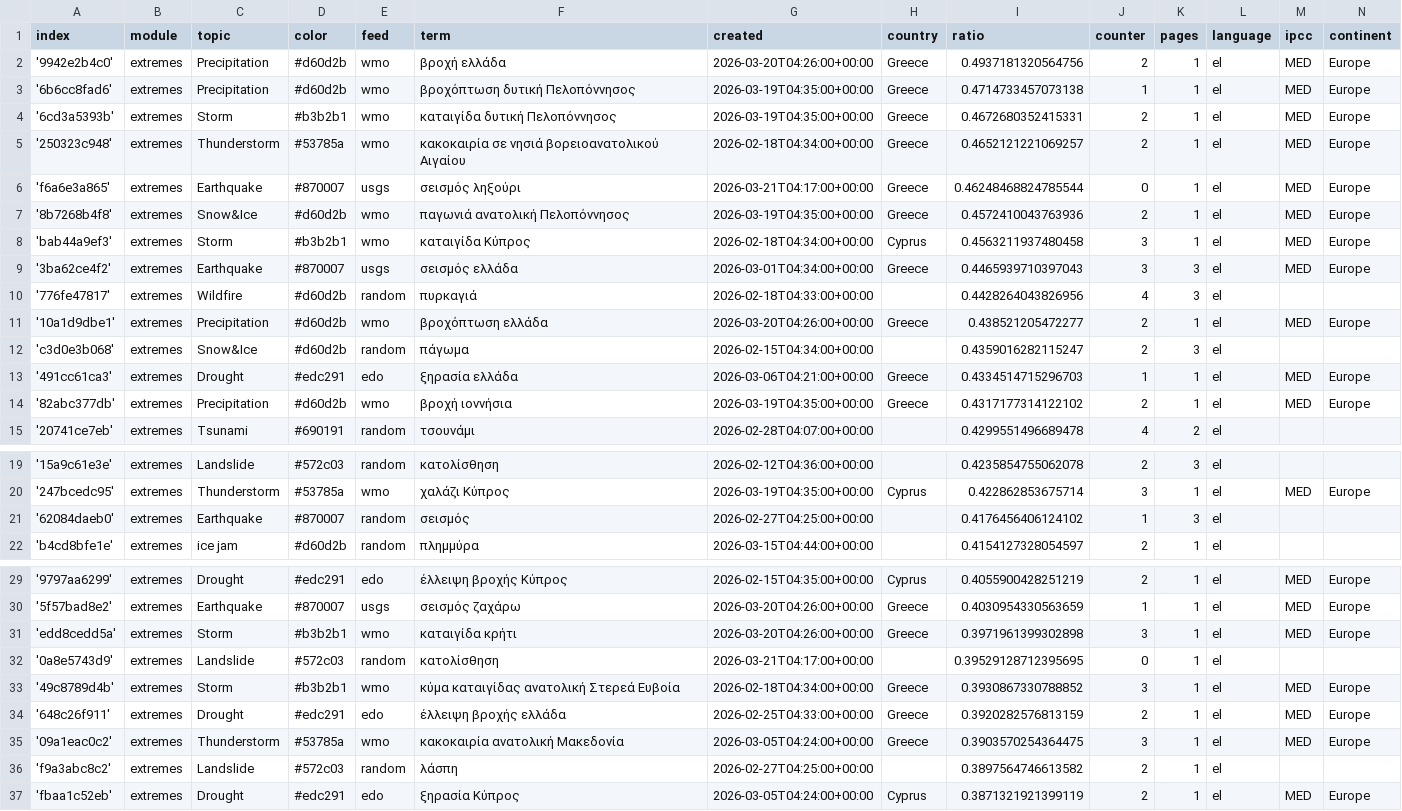
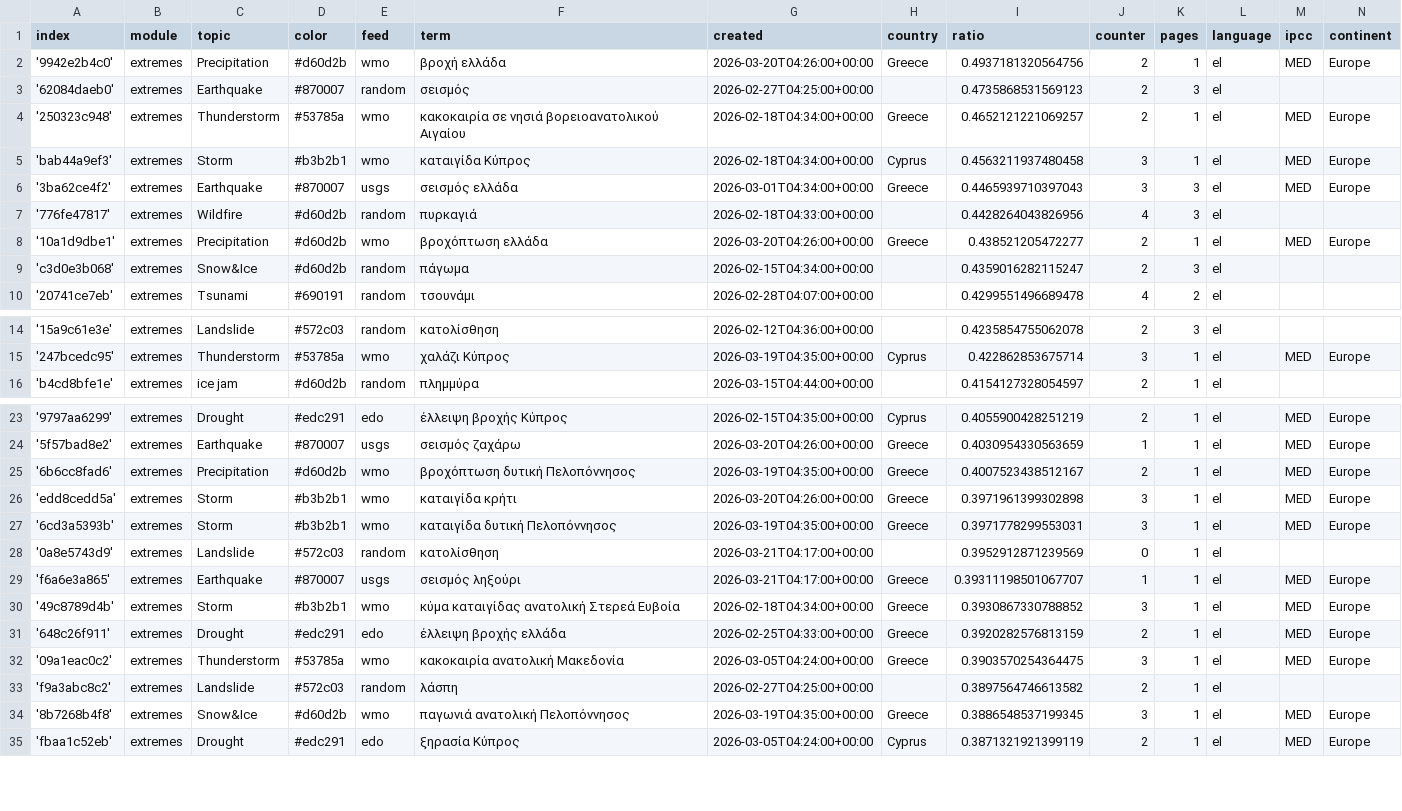
Before and after one commit to kamic-news/dutchExtremes, a CSV file: terms.csv, drawn as a sheet; only a part is shown, gaps mark what is left out; the diff covers the shown part only.

```diff
--- a/terms.csv
+++ b/terms.csv
@@ -2,7 +2,4 @@ index,module,topic,color,feed,term,created,country,ratio,counter,pages,language,
 '9942e2b4c0',extremes,Precipitation,#d60d2b,wmo,βροχή ελλάδα,2026-03-20T04:26:00+00:00,Greece,0.4937181320564756,2,1,el,MED,Europe
-'6b6cc8fad6',extremes,Precipitation,#d60d2b,wmo,βροχόπτωση δυτική Πελοπόννησος,2026-03-19T04:35:00+00:00,Greece,0.4714733457073138,1,1,el,MED,Europe
-'6cd3a5393b',extremes,Storm,#b3b2b1,wmo,καταιγίδα δυτική Πελοπόννησος,2026-03-19T04:35:00+00:00,Greece,0.4672680352415331,2,1,el,MED,Europe
+'62084daeb0',extremes,Earthquake,#870007,random,σεισμός,2026-02-27T04:25:00+00:00,,0.4735868531569123,2,3,el,,
 '250323c948',extremes,Thunderstorm,#53785a,wmo,κακοκαιρία σε νησιά βορειοανατολικού Αιγαίου,2026-02-18T04:34:00+00:00,Greece,0.4652121221069257,2,1,el,MED,Europe
-'f6a6e3a865',extremes,Earthquake,#870007,usgs,σεισμός ληξούρι,2026-03-21T04:17:00+00:00,Greece,0.46248468824785544,0,1,el,MED,Europe
-'8b7268b4f8',extremes,Snow&Ice,#d60d2b,wmo,παγωνιά ανατολική Πελοπόννησος,2026-03-19T04:35:00+00:00,Greece,0.4572410043763936,2,1,el,MED,Europe
 'bab44a9ef3',extremes,Storm,#b3b2b1,wmo,καταιγίδα Κύπρος,2026-02-18T04:34:00+00:00,Cyprus,0.4563211937480458,3,1,el,MED,Europe
@@ -12,4 +9,2 @@ index,module,topic,color,feed,term,created,country,ratio,counter,pages,language,
 'c3d0e3b068',extremes,Snow&Ice,#d60d2b,random,πάγωμα,2026-02-15T04:34:00+00:00,,0.4359016282115247,2,3,el,,
-'491cc61ca3',extremes,Drought,#edc291,edo,ξηρασία ελλάδα,2026-03-06T04:21:00+00:00,Greece,0.4334514715296703,1,1,el,MED,Europe
-'82abc377db',extremes,Precipitation,#d60d2b,wmo,βροχή ιοννήσια,2026-03-19T04:35:00+00:00,Greece,0.4317177314122102,2,1,el,MED,Europe
 '20741ce7eb',extremes,Tsunami,#690191,random,τσουνάμι,2026-02-28T04:07:00+00:00,,0.4299551496689478,4,2,el,,
@@ -20,3 +15,2 @@ index,module,topic,color,feed,term,created,country,ratio,counter,pages,language,
 '247bcedc95',extremes,Thunderstorm,#53785a,wmo,χαλάζι Κύπρος,2026-03-19T04:35:00+00:00,Cyprus,0.422862853675714,3,1,el,MED,Europe
-'62084daeb0',extremes,Earthquake,#870007,random,σεισμός,2026-02-27T04:25:00+00:00,,0.4176456406124102,1,3,el,,
 'b4cd8bfe1e',extremes,ice jam,#d60d2b,random,πλημμύρα,2026-03-15T04:44:00+00:00,,0.4154127328054597,2,1,el,,
@@ -30,4 +24,7 @@ index,module,topic,color,feed,term,created,country,ratio,counter,pages,language,
 '5f57bad8e2',extremes,Earthquake,#870007,usgs,σεισμός ζαχάρω,2026-03-20T04:26:00+00:00,Greece,0.4030954330563659,1,1,el,MED,Europe
+'6b6cc8fad6',extremes,Precipitation,#d60d2b,wmo,βροχόπτωση δυτική Πελοπόννησος,2026-03-19T04:35:00+00:00,Greece,0.4007523438512167,2,1,el,MED,Europe
 'edd8cedd5a',extremes,Storm,#b3b2b1,wmo,καταιγίδα κρήτι,2026-03-20T04:26:00+00:00,Greece,0.3971961399302898,3,1,el,MED,Europe
-'0a8e5743d9',extremes,Landslide,#572c03,random,κατολίσθηση,2026-03-21T04:17:00+00:00,,0.39529128712395695,0,1,el,,
+'6cd3a5393b',extremes,Storm,#b3b2b1,wmo,καταιγίδα δυτική Πελοπόννησος,2026-03-19T04:35:00+00:00,Greece,0.3971778299553031,3,1,el,MED,Europe
+'0a8e5743d9',extremes,Landslide,#572c03,random,κατολίσθηση,2026-03-21T04:17:00+00:00,,0.3952912871239569,0,1,el,,
+'f6a6e3a865',extremes,Earthquake,#870007,usgs,σεισμός ληξούρι,2026-03-21T04:17:00+00:00,Greece,0.39311198501067707,1,1,el,MED,Europe
 '49c8789d4b',extremes,Storm,#b3b2b1,wmo,κύμα καταιγίδας ανατολική Στερεά Ευβοία,2026-02-18T04:34:00+00:00,Greece,0.3930867330788852,3,1,el,MED,Europe
@@ -36,2 +33,3 @@ index,module,topic,color,feed,term,created,country,ratio,counter,pages,language,
 'f9a3abc8c2',extremes,Landslide,#572c03,random,λάσπη,2026-02-27T04:25:00+00:00,,0.3897564746613582,2,1,el,,
+'8b7268b4f8',extremes,Snow&Ice,#d60d2b,wmo,παγωνιά ανατολική Πελοπόννησος,2026-03-19T04:35:00+00:00,Greece,0.3886548537199345,3,1,el,MED,Europe
 'fbaa1c52eb',extremes,Drought,#edc291,edo,ξηρασία Κύπρος,2026-03-05T04:24:00+00:00,Cyprus,0.3871321921399119,2,1,el,MED,Europe
```
Also changed, not shown: 2 added rows elsewhere in this file, cxsv/news_2026_02.csv, 1 other file.
